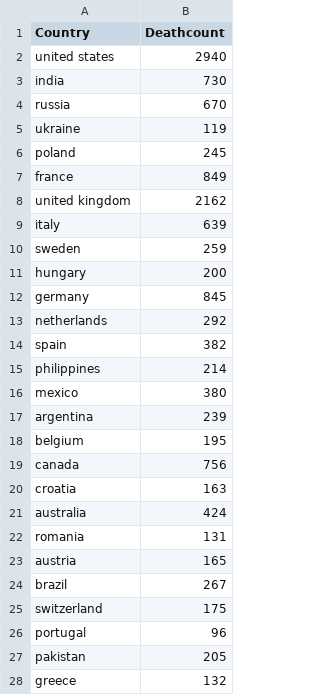
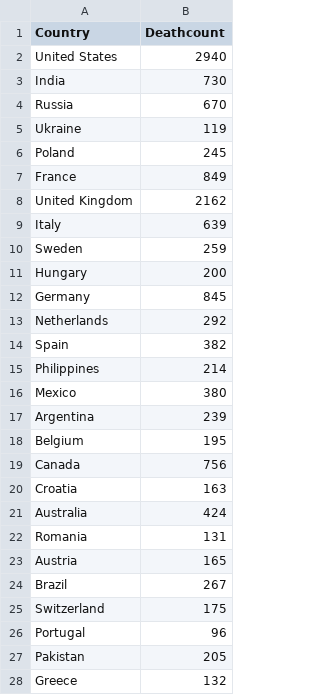
Before and after one commit to iesch/datadatadata, a CSV file: Results/deathcount_21.csv, drawn as a sheet; only a part is shown; the diff covers the shown part only.

```diff
--- a/Results/deathcount_21.csv
+++ b/Results/deathcount_21.csv
@@ -1,28 +1,28 @@
 Country, Deathcount
-united states, 2940
-india, 730
-russia, 670
-ukraine, 119
-poland, 245
-france, 849
-united kingdom, 2162
-italy, 639
-sweden, 259
-hungary, 200
-germany, 845
-netherlands, 292
-spain, 382
-philippines, 214
-mexico, 380
-argentina, 239
-belgium, 195
-canada, 756
-croatia, 163
-australia, 424
-romania, 131
-austria, 165
-brazil, 267
-switzerland, 175
-portugal, 96
-pakistan, 205
-greece, 132
+United States, 2940
+India, 730
+Russia, 670
+Ukraine, 119
+Poland, 245
+France, 849
+United Kingdom, 2162
+Italy, 639
+Sweden, 259
+Hungary, 200
+Germany, 845
+Netherlands, 292
+Spain, 382
+Philippines, 214
+Mexico, 380
+Argentina, 239
+Belgium, 195
+Canada, 756
+Croatia, 163
+Australia, 424
+Romania, 131
+Austria, 165
+Brazil, 267
+Switzerland, 175
+Portugal, 96
+Pakistan, 205
+Greece, 132
```
Also changed, not shown: 95 edited cells elsewhere in this file, Results/deathcount_19.csv.
